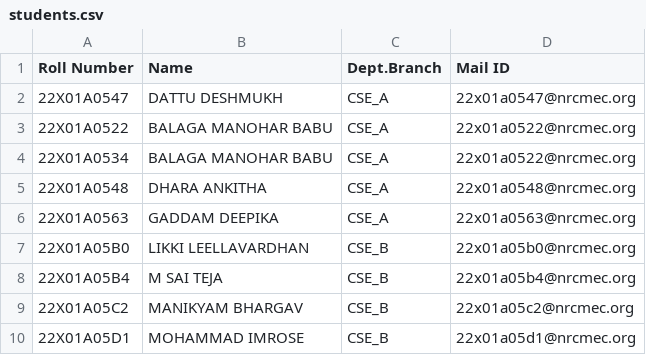
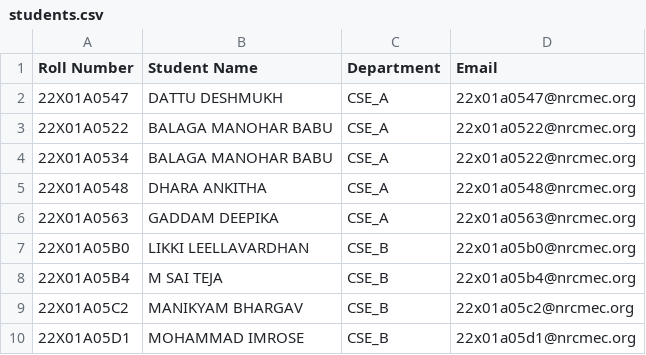
Before and after one commit to Dattu-Deshmukh/qr-scanner-event, a CSV file: students.csv, drawn as a sheet.

Commit message:
Add files via upload

```diff
--- a/students.csv
+++ b/students.csv
@@ -1,2 +1,2 @@
-Roll Number,Name,Dept.Branch,Mail ID
+Roll Number,Student Name,Department,Email
 22X01A0547,DATTU DESHMUKH,CSE_A,22x01a0547@nrcmec.org
```
